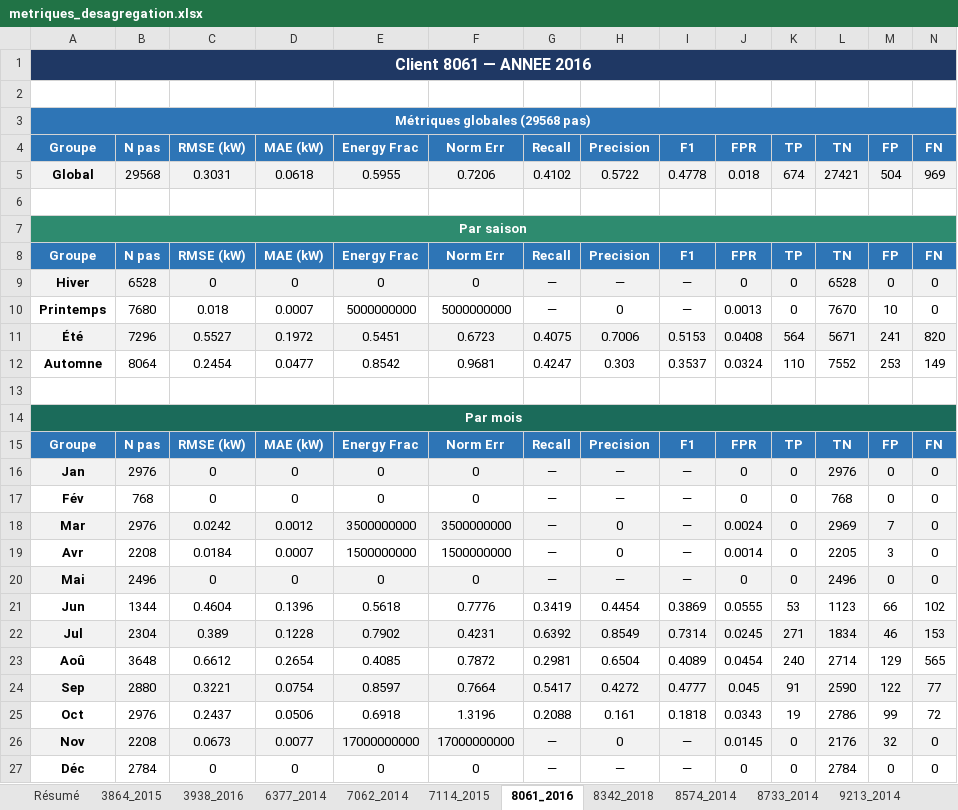
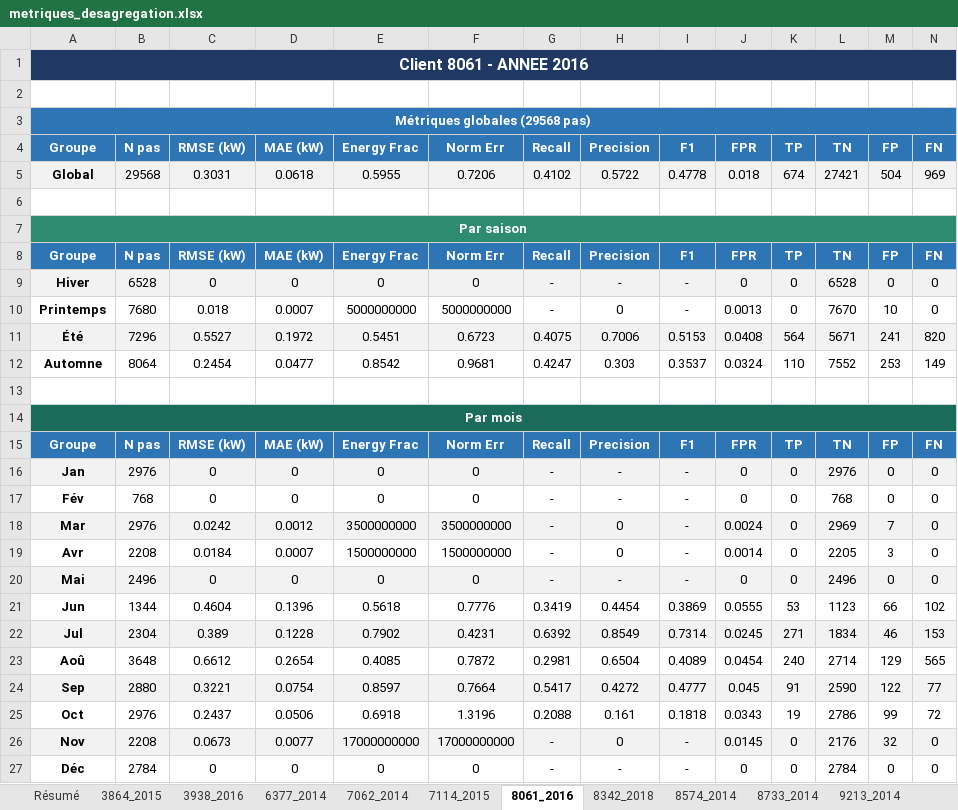
Before and after one commit to yanismedouni/PI4-THERMO, an Excel workbook: output/metriques_desagregation.xlsx, sheet 8061_2016, drawn as a sheet; values as stored, in another font and other column widths than the file's, no borders; the diff names each change by its address in the sheet, - before the commit and + after, or states it on an @@ line.

```diff
--- a/output/metriques_desagregation.xlsx (sheet 8061_2016)
+++ b/output/metriques_desagregation.xlsx (sheet 8061_2016)
-A1 (Groupe): Client 8061 — ANNEE 2016
+A1 (Groupe): Client 8061 - ANNEE 2016
-G9:G10 (Recall): —
+G9:G10 (Recall): -
-H9 (Precision): —
+H9 (Precision): -
-I9:I10 (F1): —
+I9:I10 (F1): -
-G16:G20 (Recall): —
+G16:G20 (Recall): -
-H16:H17 (Precision): —
+H16:H17 (Precision): -
-I16:I20 (F1): —
+I16:I20 (F1): -
-H20 (Precision): —
+H20 (Precision): -
-G26:G27 (Recall): —
+G26:G27 (Recall): -
-I26:I27 (F1): —
+I26:I27 (F1): -
-H27 (Precision): —
+H27 (Precision): -
```
Also changed, not shown: sheet Résumé, sheet 3938_2016, sheet 8342_2018, sheet 9213_2014, sheet 6377_2014, sheet 3864_2015, 5 more sheets, 1 other file.
